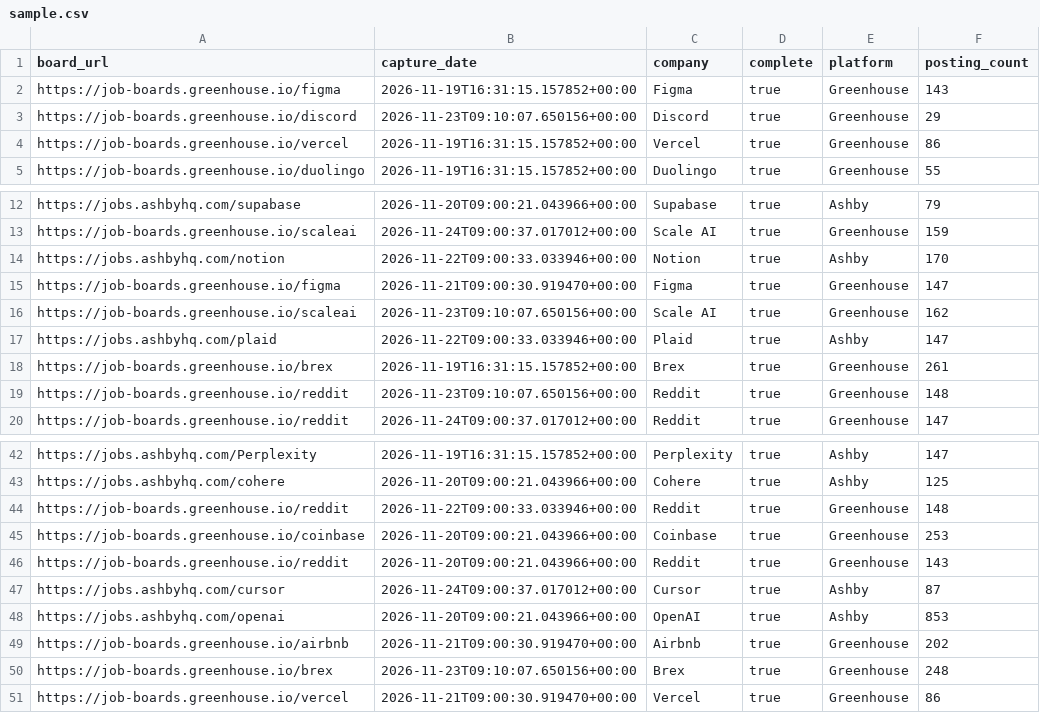
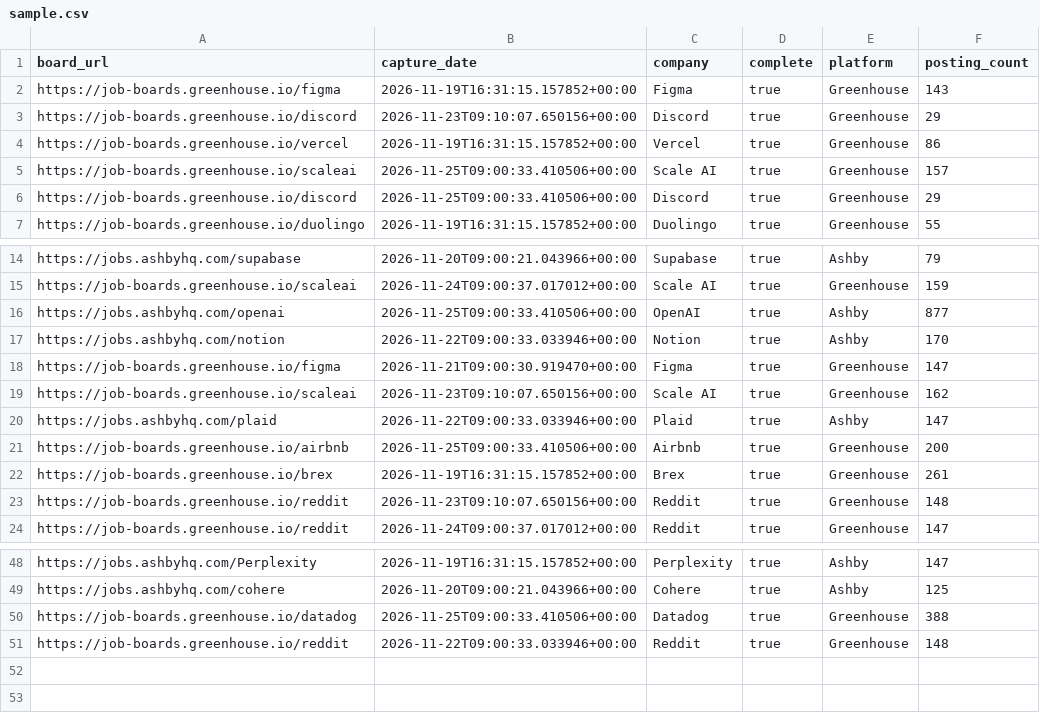
Before and after one commit to jsonifyco/public-datasets, a CSV file: datasets/tech-ai-jobs-daily-a221b54cd808/outputs/1ee398128fc6/captures-2d9457560f11/sample.csv, drawn as a sheet; only a part is shown, gaps mark what is left out; the diff covers the shown part only.

```diff
--- a/datasets/tech-ai-jobs-daily-a221b54cd808/outputs/1ee398128fc6/captures-2d9457560f11/sample.csv
+++ b/datasets/tech-ai-jobs-daily-a221b54cd808/outputs/1ee398128fc6/captures-2d9457560f11/sample.csv
@@ -4,2 +4,4 @@ https://job-boards.greenhouse.io/discord,2026-11-23T09:10:07.650156+00:00,Discor
 https://job-boards.greenhouse.io/vercel,2026-11-19T16:31:15.157852+00:00,Vercel,true,Greenhouse,86
+https://job-boards.greenhouse.io/scaleai,2026-11-25T09:00:33.410506+00:00,Scale AI,true,Greenhouse,157
+https://job-boards.greenhouse.io/discord,2026-11-25T09:00:33.410506+00:00,Discord,true,Greenhouse,29
 https://job-boards.greenhouse.io/duolingo,2026-11-19T16:31:15.157852+00:00,Duolingo,true,Greenhouse,55
@@ -13,2 +15,3 @@ https://jobs.ashbyhq.com/supabase,2026-11-20T09:00:21.043966+00:00,Supabase,true
 https://job-boards.greenhouse.io/scaleai,2026-11-24T09:00:37.017012+00:00,Scale AI,true,Greenhouse,159
+https://jobs.ashbyhq.com/openai,2026-11-25T09:00:33.410506+00:00,OpenAI,true,Ashby,877
 https://jobs.ashbyhq.com/notion,2026-11-22T09:00:33.033946+00:00,Notion,true,Ashby,170
@@ -17,2 +20,3 @@ https://job-boards.greenhouse.io/scaleai,2026-11-23T09:10:07.650156+00:00,Scale
 https://jobs.ashbyhq.com/plaid,2026-11-22T09:00:33.033946+00:00,Plaid,true,Ashby,147
+https://job-boards.greenhouse.io/airbnb,2026-11-25T09:00:33.410506+00:00,Airbnb,true,Greenhouse,200
 https://job-boards.greenhouse.io/brex,2026-11-19T16:31:15.157852+00:00,Brex,true,Greenhouse,261
@@ -43,9 +49,3 @@ https://jobs.ashbyhq.com/Perplexity,2026-11-19T16:31:15.157852+00:00,Perplexity,
 https://jobs.ashbyhq.com/cohere,2026-11-20T09:00:21.043966+00:00,Cohere,true,Ashby,125
+https://job-boards.greenhouse.io/datadog,2026-11-25T09:00:33.410506+00:00,Datadog,true,Greenhouse,388
 https://job-boards.greenhouse.io/reddit,2026-11-22T09:00:33.033946+00:00,Reddit,true,Greenhouse,148
-https://job-boards.greenhouse.io/coinbase,2026-11-20T09:00:21.043966+00:00,Coinbase,true,Greenhouse,253
-https://job-boards.greenhouse.io/reddit,2026-11-20T09:00:21.043966+00:00,Reddit,true,Greenhouse,143
-https://jobs.ashbyhq.com/cursor,2026-11-24T09:00:37.017012+00:00,Cursor,true,Ashby,87
-https://jobs.ashbyhq.com/openai,2026-11-20T09:00:21.043966+00:00,OpenAI,true,Ashby,853
-https://job-boards.greenhouse.io/airbnb,2026-11-21T09:00:30.919470+00:00,Airbnb,true,Greenhouse,202
-https://job-boards.greenhouse.io/brex,2026-11-23T09:10:07.650156+00:00,Brex,true,Greenhouse,248
-https://job-boards.greenhouse.io/vercel,2026-11-21T09:00:30.919470+00:00,Vercel,true,Greenhouse,86
```
Also changed, not shown: 2 added rows elsewhere in this file, datasets/tech-ai-jobs-daily-a221b54cd808/outputs/1ee398128fc6/postings-4d6282602ee9/sample.csv, 3 other files.
